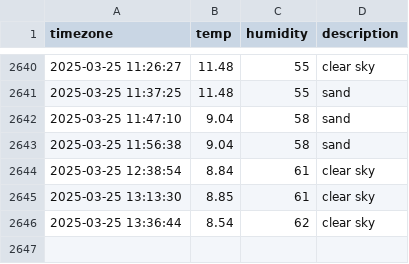
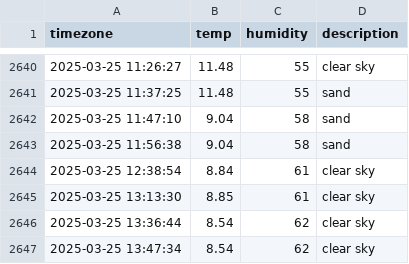
Before and after one commit to jchan-12/seoul_weather, a CSV file: seoul_weather.csv, drawn as a sheet; only a part is shown, gaps mark what is left out; the diff names each change by its address in the sheet, - before the commit and + after, or states it on an @@ line.

```diff
--- a/seoul_weather.csv
+++ b/seoul_weather.csv
+row 2647: 2025-03-25 13:47:34 | 8.54 | 62 | clear sky
```
